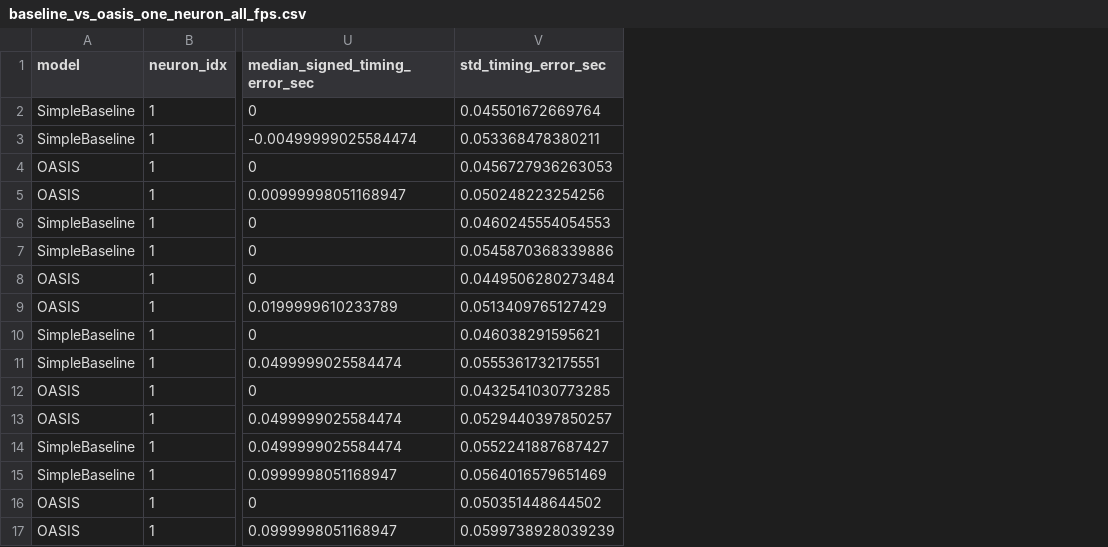
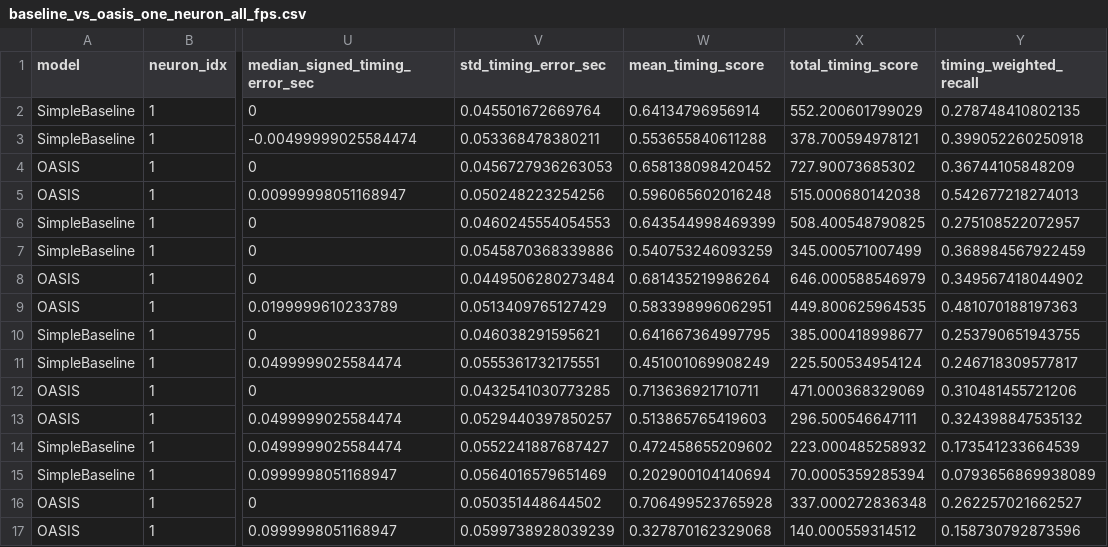
Before and after one commit to YMalachi/FluorescenceTracePipeline, a CSV file: results/tables/baseline_vs_oasis_one_neuron_all_fps.csv, drawn as a sheet; only a part is shown, gaps mark what is left out; the diff names each change by its address in the sheet, - before the commit and + after, or states it on an @@ line.

Commit message:
Add scalable model evaluation and optimization workflow
Expanded the calcium spike inference pipeline from one-neuron testing into a scalable model-comparison workflow.

This update includes:
- Added full-dataset comparison support across all available mock data files.
- Added structured evaluation across all recordings, sampling rates, models, and evaluation modes.
- Added detailed and summary CSV outputs for model results.
- Added diagnostic plotting from saved CSV result tables.
- Added train / validation / test splitting by biological unit identity to prevent leakage between related recordings.
- Added validation-based hyperparameter optimization for SimpleBaseline and OASIS separately for each sampling rate.
- Added spike-bin and burst-onset evaluation modes to the README.
- Added graded timing-score metrics, including timing-weighted recall.
- Updated the README to document the current pipeline structure, evaluation strategy, output files, optimization plan, and OASIS credit/citation requirements.

This update does not include the newer experimental model work, which will be documented separately after it is tested and integrated.

```diff
--- a/results/tables/baseline_vs_oasis_one_neuron_all_fps.csv
+++ b/results/tables/baseline_vs_oasis_one_neuron_all_fps.csv
+column W (mean_timing_score), rows 2-17: 0.64134796956914 | 0.553655840611288 | 0.658138098420452 | 0.596065602016248 | 0.643544998469399 | 0.540753246093259 | 0.681435219986264 | 0.583398996062951 | 0.641667364997795 | 0.451001069908249 | 0.713636921710711 | 0.513865765419603 | 0.472458655209602 | 0.202900104140694 | 0.706499523765928 | 0.327870162329068
+column X (total_timing_score), rows 2-17: 552.200601799029 | 378.700594978121 | 727.90073685302 | 515.000680142038 | 508.400548790825 | 345.000571007499 | 646.000588546979 | 449.800625964535 | 385.000418998677 | 225.500534954124 | 471.000368329069 | 296.500546647111 | 223.000485258932 | 70.0005359285394 | 337.000272836348 | 140.000559314512
+column Y (timing_weighted_recall), rows 2-17: 0.278748410802135 | 0.399052260250918 | 0.36744105848209 | 0.542677218274013 | 0.275108522072957 | 0.368984567922459 | 0.349567418044902 | 0.481070188197363 | 0.253790651943755 | 0.246718309577817 | 0.310481455721206 | 0.324398847535132 | 0.173541233664539 | 0.0793656869938089 | 0.262257021662527 | 0.158730792873596
```
Also changed, not shown: 24 other files.
